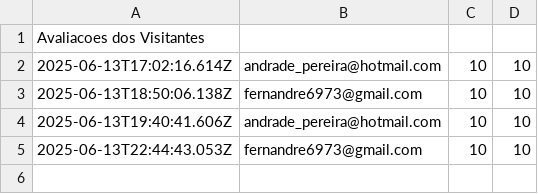
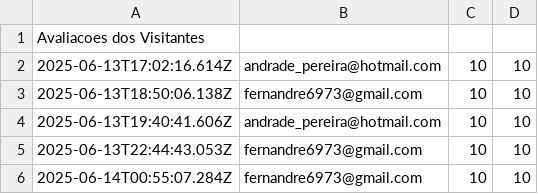
Before and after one commit to AAAPereira/secco-andrade-portfolio, a CSV file: public/excel/salvar-avaliacao/avaliacoes.csv, drawn as a sheet.

```diff
--- a/public/excel/salvar-avaliacao/avaliacoes.csv
+++ b/public/excel/salvar-avaliacao/avaliacoes.csv
@@ -5 +5,2 @@ Avaliacoes dos Visitantes
 2025-06-13T22:44:43.053Z;fernandre6973@gmail.com;10;10
+2025-06-14T00:55:07.284Z;fernandre6973@gmail.com;10;10
```
Also changed, not shown: 27 other files.
